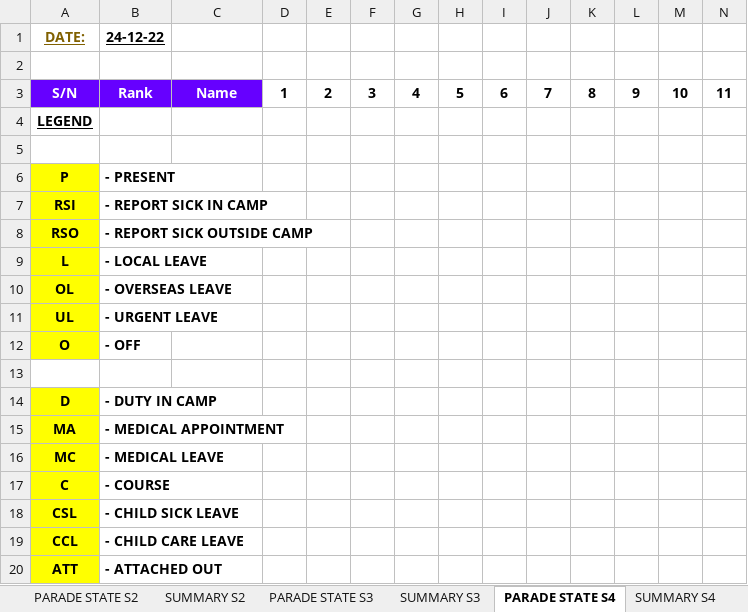
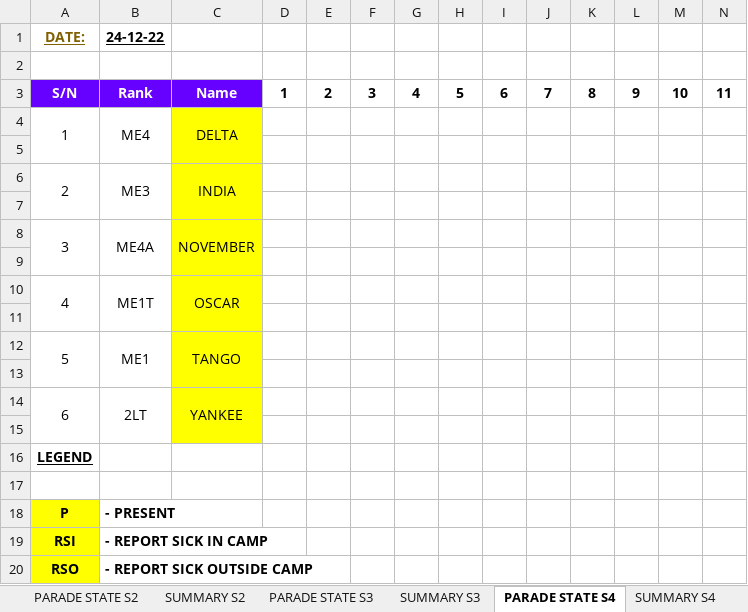
Before and after one commit to KeaganSuah/NS-Project-Automation, an Excel workbook: Portfolio website/website/PARADE_STATE.xlsx, sheet PARADE STATE S4, drawn as a sheet; only a part is shown; the shorter side is filled out with more unchanged rows; values as stored, in another font and other column widths than the file's, no borders; rows hold the shown columns only; the diff names each change by its address in the sheet, - before the commit and + after, or states it on an @@ line.

```diff
--- a/Portfolio website/website/PARADE_STATE.xlsx (sheet PARADE STATE S4)
+++ b/Portfolio website/website/PARADE_STATE.xlsx (sheet PARADE STATE S4)
+row 4: 1 | ME4 | DELTA
+row 5: (empty)
+row 6: 2 | ME3 | INDIA
+row 7: (empty)
+row 8: 3 | ME4A | NOVEMBER
+row 9: (empty)
+row 10: 4 | ME1T | OSCAR
+row 11: (empty)
+row 12: 5 | ME1 | TANGO
+row 13: (empty)
+row 14: 6 | 2LT | YANKEE
+row 15: (empty)
```
Also changed, not shown: sheet PARADE STATE S1, sheet PARADE STATE S5, sheet PARADE STATE S2, sheet PARADE STATE S3, 32 other files.
